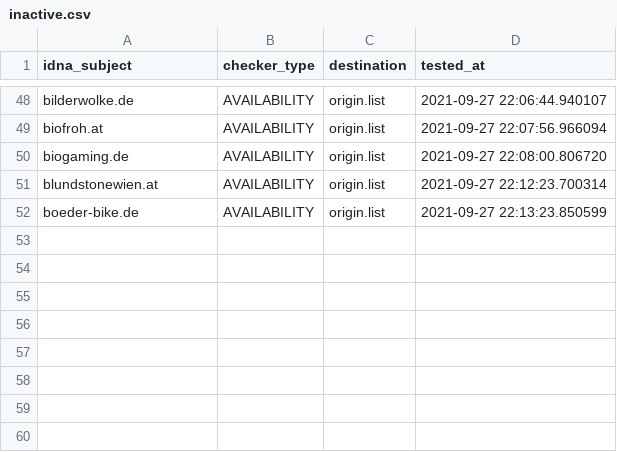
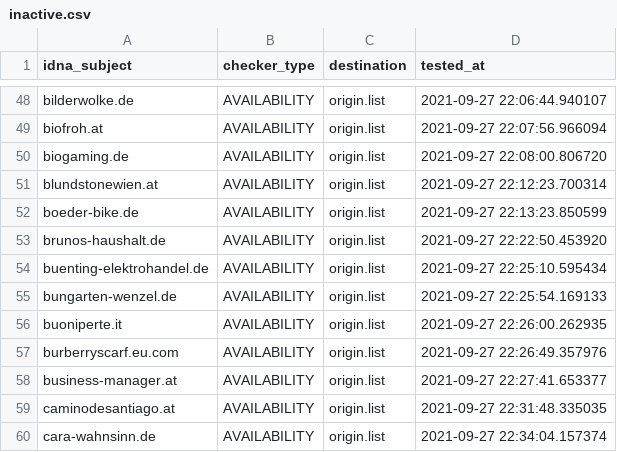
Before and after one commit to dead-hosts/Zelo72s_rpi.pihole.blocklists.fake, a CSV file: .pyfunceble/inactive.csv, drawn as a sheet; only a part is shown, gaps mark what is left out.

```diff
--- a/.pyfunceble/inactive.csv
+++ b/.pyfunceble/inactive.csv
@@ -52 +52,9 @@ blundstonewien.at,AVAILABILITY,origin.list,2021-09-27 22:12:23.700314
 boeder-bike.de,AVAILABILITY,origin.list,2021-09-27 22:13:23.850599
+brunos-haushalt.de,AVAILABILITY,origin.list,2021-09-27 22:22:50.453920
+buenting-elektrohandel.de,AVAILABILITY,origin.list,2021-09-27 22:25:10.595434
+bungarten-wenzel.de,AVAILABILITY,origin.list,2021-09-27 22:25:54.169133
+buoniperte.it,AVAILABILITY,origin.list,2021-09-27 22:26:00.262935
+burberryscarf.eu.com,AVAILABILITY,origin.list,2021-09-27 22:26:49.357976
+business-manager.at,AVAILABILITY,origin.list,2021-09-27 22:27:41.653377
+caminodesantiago.at,AVAILABILITY,origin.list,2021-09-27 22:31:48.335035
+cara-wahnsinn.de,AVAILABILITY,origin.list,2021-09-27 22:34:04.157374
```
Also changed, not shown: 13 other files.
